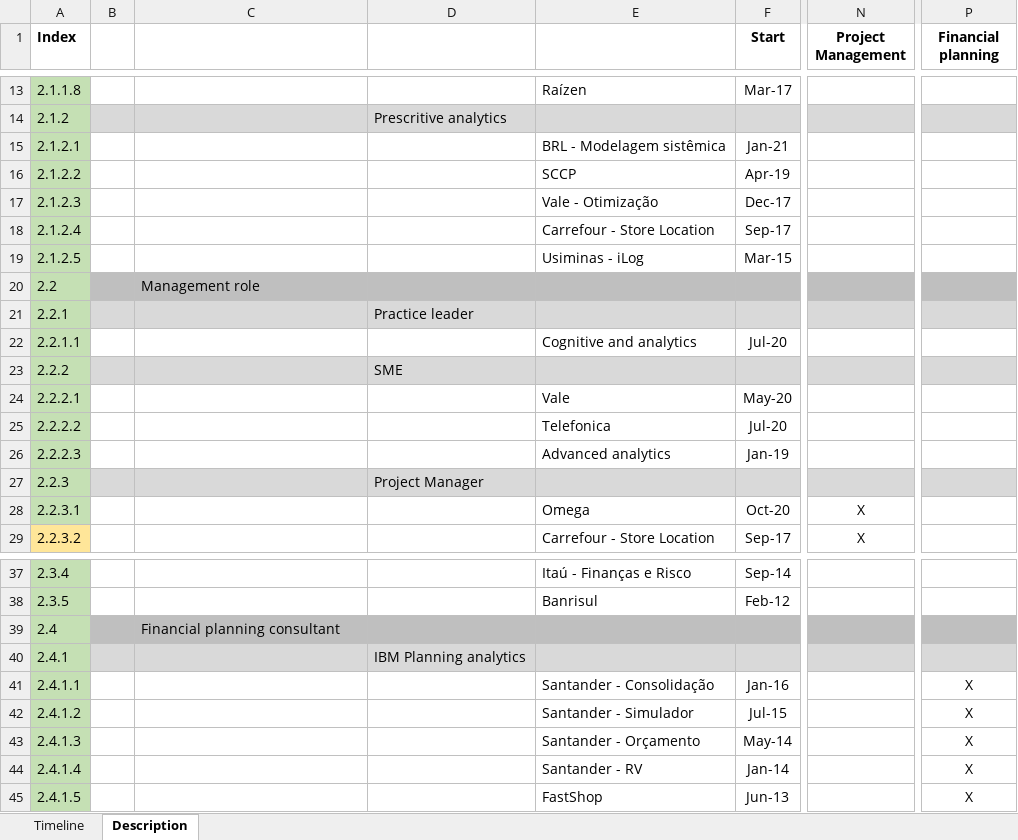
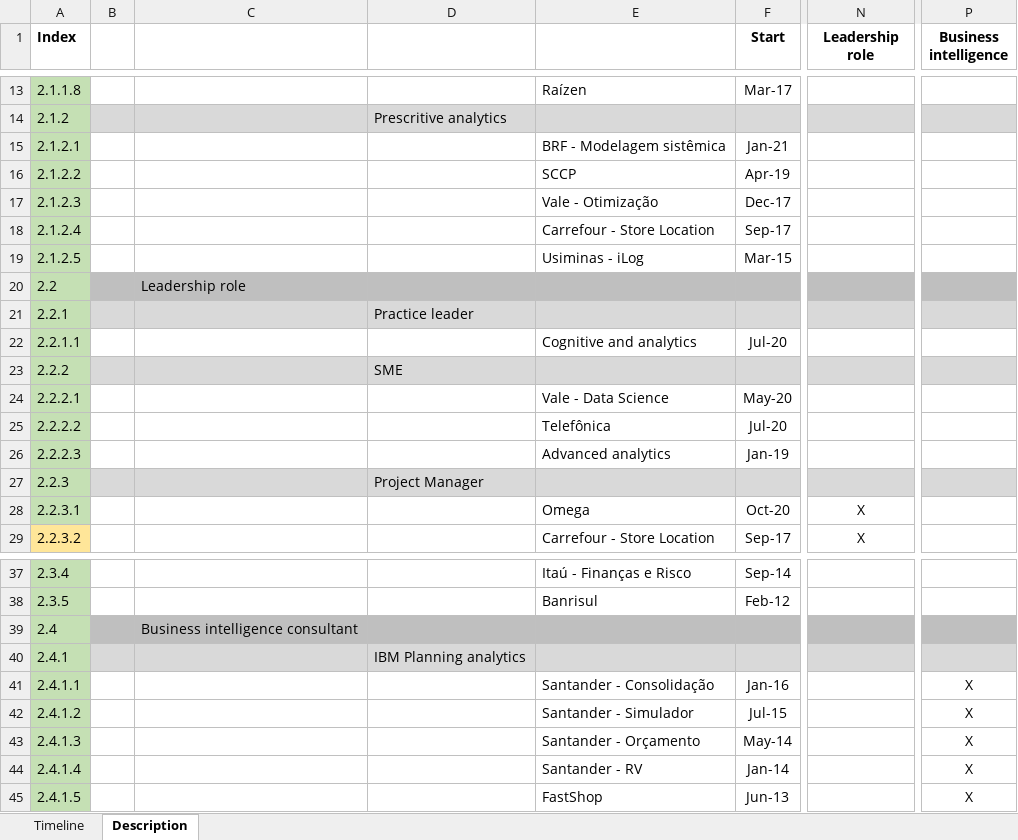
Before and after one commit to luis-gerbelli/resume, an Excel workbook: script/Resume - Timeline.xlsx, sheet Description, drawn as a sheet; only a part is shown, gaps mark what is left out; values as stored, in another font and other column widths than the file's, no borders; the diff names each change by its address in the sheet, - before the commit and + after, or states it on an @@ line.

```diff
--- a/script/Resume - Timeline.xlsx (sheet Description)
+++ b/script/Resume - Timeline.xlsx (sheet Description)
-N1: Project Management
+N1: Leadership role
-P1: Financial planning
+P1: Business intelligence
-E15: BRL - Modelagem sistêmica
+E15: BRF - Modelagem sistêmica
-C20: Management role
+C20: Leadership role
-E24: Vale
+E24: Vale - Data Science
-E25: Telefonica
+E25: Telefônica
-C39: Financial planning consultant
+C39: Business intelligence consultant
```
Also changed, not shown: sheet Timeline, 6 other files.
